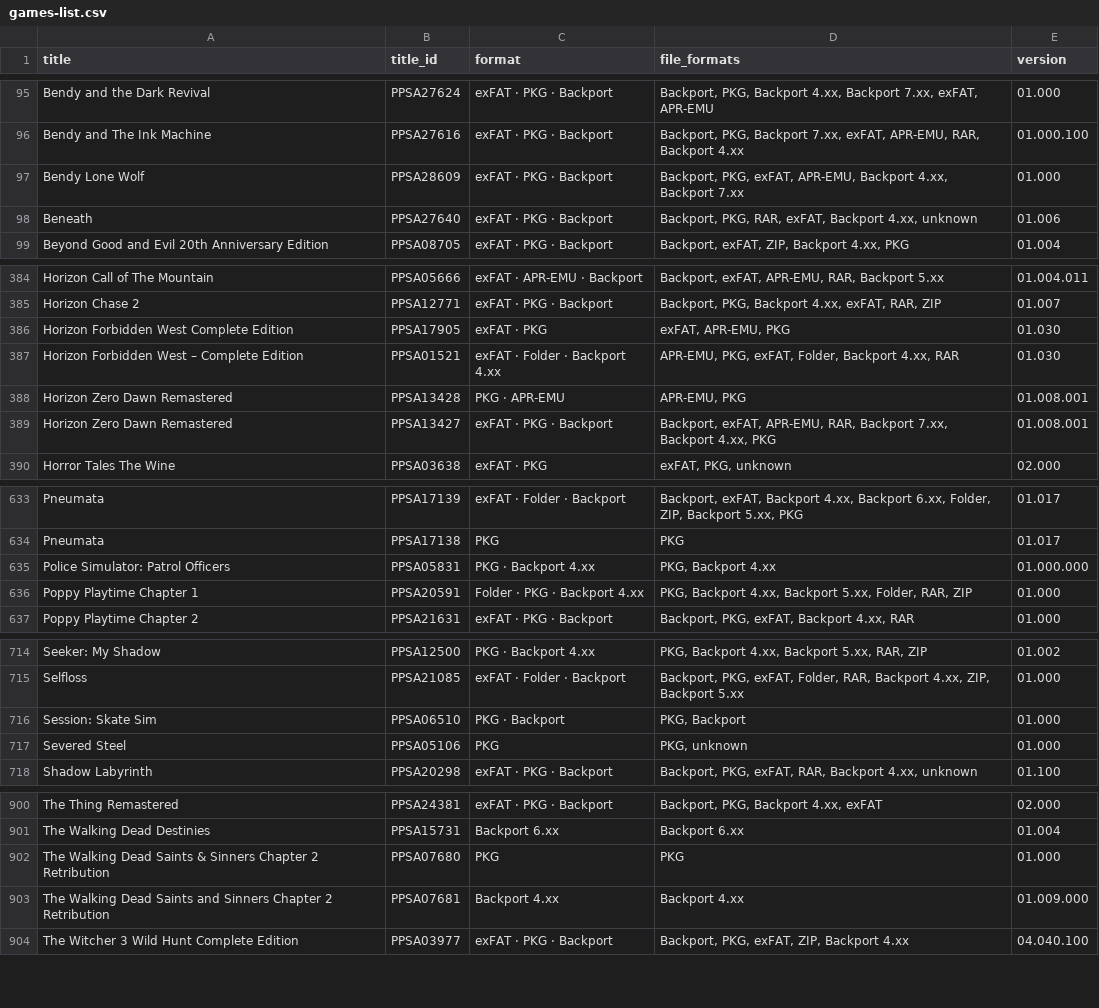
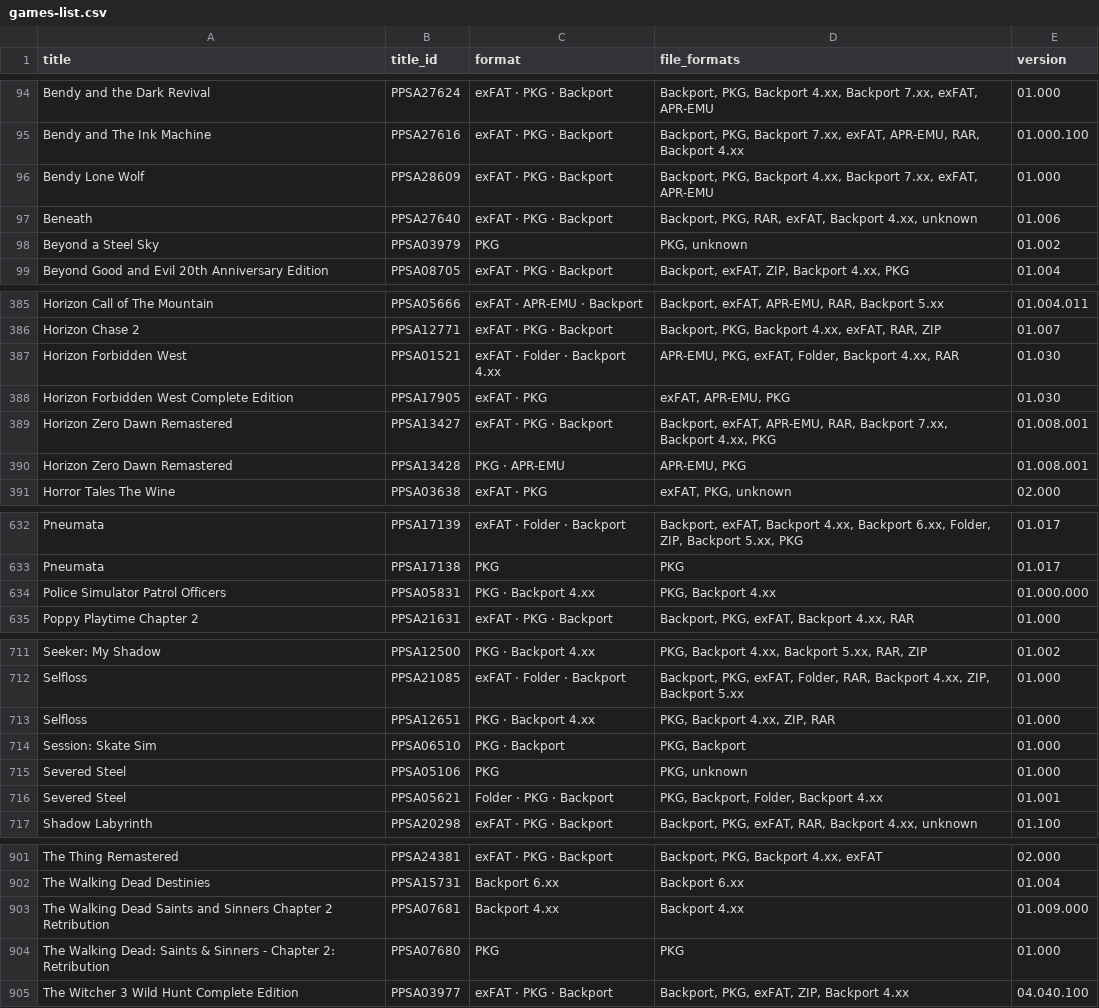
Before and after one commit to Jamzi94/catalog-V2, a CSV file: games-list.csv, drawn as a sheet; only a part is shown, gaps mark what is left out; the diff covers the shown part only.

```diff
--- a/games-list.csv
+++ b/games-list.csv
@@ -96,4 +95,5 @@ Bendy and the Dark Revival,PPSA27624,exFAT · PKG · Backport,"Backport, PKG, Ba
 Bendy and The Ink Machine,PPSA27616,exFAT · PKG · Backport,"Backport, PKG, Backport 7.xx, exFAT, APR-EMU, RAR, Backport 4.xx",01.000.100
-Bendy Lone Wolf,PPSA28609,exFAT · PKG · Backport,"Backport, PKG, exFAT, APR-EMU, Backport 4.xx, Backport 7.xx",01.000
+Bendy Lone Wolf,PPSA28609,exFAT · PKG · Backport,"Backport, PKG, Backport 4.xx, Backport 7.xx, exFAT, APR-EMU",01.000
 Beneath,PPSA27640,exFAT · PKG · Backport,"Backport, PKG, RAR, exFAT, Backport 4.xx, unknown",01.006
+Beyond a Steel Sky,PPSA03979,PKG,"PKG, unknown",01.002
 Beyond Good and Evil 20th Anniversary Edition,PPSA08705,exFAT · PKG · Backport,"Backport, exFAT, ZIP, Backport 4.xx, PKG",01.004
@@ -385,6 +386,6 @@ Horizon Call of The Mountain,PPSA05666,exFAT · APR-EMU · Backport,"Backport, e
 Horizon Chase 2,PPSA12771,exFAT · PKG · Backport,"Backport, PKG, Backport 4.xx, exFAT, RAR, ZIP",01.007
+Horizon Forbidden West,PPSA01521,exFAT · Folder · Backport 4.xx,"APR-EMU, PKG, exFAT, Folder, Backport 4.xx, RAR",01.030
 Horizon Forbidden West Complete Edition,PPSA17905,exFAT · PKG,"exFAT, APR-EMU, PKG",01.030
-Horizon Forbidden West – Complete Edition,PPSA01521,exFAT · Folder · Backport 4.xx,"APR-EMU, PKG, exFAT, Folder, Backport 4.xx, RAR",01.030
+Horizon Zero Dawn Remastered,PPSA13427,exFAT · PKG · Backport,"Backport, exFAT, APR-EMU, RAR, Backport 7.xx, Backport 4.xx, PKG",01.008.001
 Horizon Zero Dawn Remastered,PPSA13428,PKG · APR-EMU,"APR-EMU, PKG",01.008.001
-Horizon Zero Dawn Remastered,PPSA13427,exFAT · PKG · Backport,"Backport, exFAT, APR-EMU, RAR, Backport 7.xx, Backport 4.xx, PKG",01.008.001
 Horror Tales The Wine,PPSA03638,exFAT · PKG,"exFAT, PKG, unknown",02.000
@@ -634,4 +633,3 @@ Pneumata,PPSA17139,exFAT · Folder · Backport,"Backport, exFAT, Backport 4.xx,
 Pneumata,PPSA17138,PKG,PKG,01.017
-Police Simulator: Patrol Officers,PPSA05831,PKG · Backport 4.xx,"PKG, Backport 4.xx",01.000.000
-Poppy Playtime Chapter 1,PPSA20591,Folder · PKG · Backport 4.xx,"PKG, Backport 4.xx, Backport 5.xx, Folder, RAR, ZIP",01.000
+Police Simulator Patrol Officers,PPSA05831,PKG · Backport 4.xx,"PKG, Backport 4.xx",01.000.000
 Poppy Playtime Chapter 2,PPSA21631,exFAT · PKG · Backport,"Backport, PKG, exFAT, Backport 4.xx, RAR",01.000
@@ -715,4 +712,6 @@ Seeker: My Shadow,PPSA12500,PKG · Backport 4.xx,"PKG, Backport 4.xx, Backport 5
 Selfloss,PPSA21085,exFAT · Folder · Backport,"Backport, PKG, exFAT, Folder, RAR, Backport 4.xx, ZIP, Backport 5.xx",01.000
+Selfloss,PPSA12651,PKG · Backport 4.xx,"PKG, Backport 4.xx, ZIP, RAR",01.000
 Session: Skate Sim,PPSA06510,PKG · Backport,"PKG, Backport",01.000
 Severed Steel,PPSA05106,PKG,"PKG, unknown",01.000
+Severed Steel,PPSA05621,Folder · PKG · Backport,"PKG, Backport, Folder, Backport 4.xx",01.001
 Shadow Labyrinth,PPSA20298,exFAT · PKG · Backport,"Backport, PKG, exFAT, RAR, Backport 4.xx, unknown",01.100
@@ -901,4 +902,4 @@ The Thing Remastered,PPSA24381,exFAT · PKG · Backport,"Backport, PKG, Backport
 The Walking Dead Destinies,PPSA15731,Backport 6.xx,Backport 6.xx,01.004
-The Walking Dead Saints & Sinners Chapter 2 Retribution,PPSA07680,PKG,PKG,01.000
 The Walking Dead Saints and Sinners Chapter 2 Retribution,PPSA07681,Backport 4.xx,Backport 4.xx,01.009.000
+The Walking Dead: Saints & Sinners - Chapter 2: Retribution,PPSA07680,PKG,PKG,01.000
 The Witcher 3 Wild Hunt Complete Edition,PPSA03977,exFAT · PKG · Backport,"Backport, PKG, exFAT, ZIP, Backport 4.xx",04.040.100
```
Also changed, not shown: 11 added rows, 13 removed rows and 16 edited cells elsewhere in this file, 7 other files.
